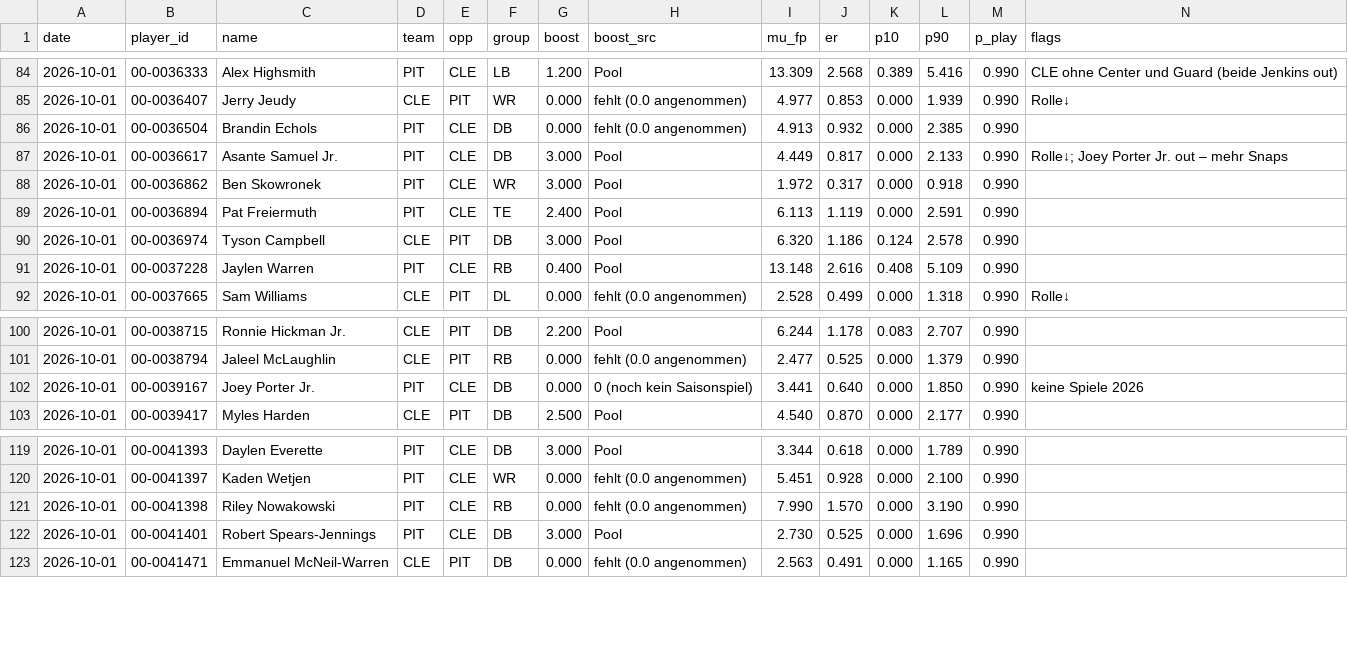
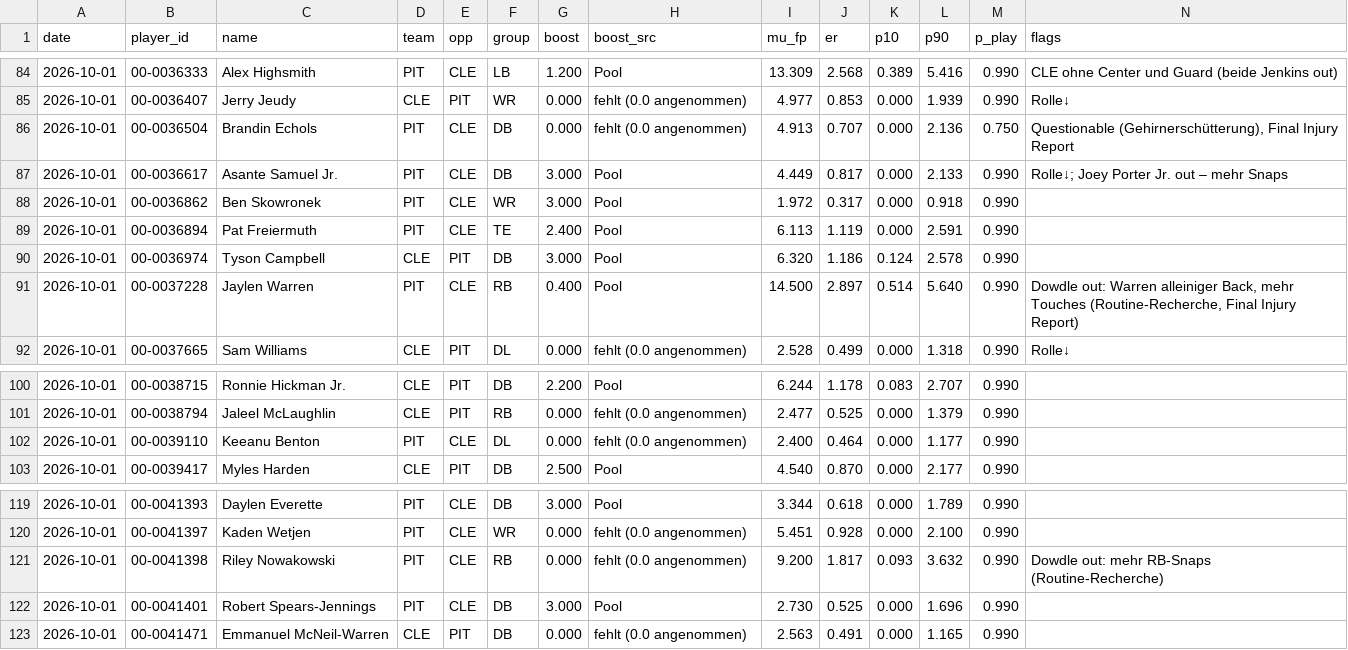
Before and after one commit to hmaxeden-hue/RealNFLDraft, a CSV file: data/history/pools.csv, drawn as a sheet; only a part is shown, gaps mark what is left out.

```diff
--- a/data/history/pools.csv
+++ b/data/history/pools.csv
@@ -85,3 +85,3 @@ date,player_id,name,team,opp,group,boost,boost_src,mu_fp,er,p10,p90,p_play,flags
 2026-10-01,00-0036407,Jerry Jeudy,CLE,PIT,WR,0.000,fehlt (0.0 angenommen),4.977,0.853,0.000,1.939,0.990,Rolle↓
-2026-10-01,00-0036504,Brandin Echols,PIT,CLE,DB,0.000,fehlt (0.0 angenommen),4.913,0.932,0.000,2.385,0.990,
+2026-10-01,00-0036504,Brandin Echols,PIT,CLE,DB,0.000,fehlt (0.0 angenommen),4.913,0.707,0.000,2.136,0.750,"Questionable (Gehirnerschütterung), Final Injury Report"
 2026-10-01,00-0036617,Asante Samuel Jr.,PIT,CLE,DB,3.000,Pool,4.449,0.817,0.000,2.133,0.990,Rolle↓; Joey Porter Jr. out – mehr Snaps
@@ -90,3 +90,3 @@ date,player_id,name,team,opp,group,boost,boost_src,mu_fp,er,p10,p90,p_play,flags
 2026-10-01,00-0036974,Tyson Campbell,CLE,PIT,DB,3.000,Pool,6.320,1.186,0.124,2.578,0.990,
-2026-10-01,00-0037228,Jaylen Warren,PIT,CLE,RB,0.400,Pool,13.148,2.616,0.408,5.109,0.990,
+2026-10-01,00-0037228,Jaylen Warren,PIT,CLE,RB,0.400,Pool,14.500,2.897,0.514,5.640,0.990,"Dowdle out: Warren alleiniger Back, mehr Touches (Routine-Recherche, Final Injury Report)"
 2026-10-01,00-0037665,Sam Williams,CLE,PIT,DL,0.000,fehlt (0.0 angenommen),2.528,0.499,0.000,1.318,0.990,Rolle↓
@@ -101,3 +101,3 @@ date,player_id,name,team,opp,group,boost,boost_src,mu_fp,er,p10,p90,p_play,flags
 2026-10-01,00-0038794,Jaleel McLaughlin,CLE,PIT,RB,0.000,fehlt (0.0 angenommen),2.477,0.525,0.000,1.379,0.990,
-2026-10-01,00-0039167,Joey Porter Jr.,PIT,CLE,DB,0.000,0 (noch kein Saisonspiel),3.441,0.640,0.000,1.850,0.990,keine Spiele 2026
+2026-10-01,00-0039110,Keeanu Benton,PIT,CLE,DL,0.000,fehlt (0.0 angenommen),2.400,0.464,0.000,1.177,0.990,
 2026-10-01,00-0039417,Myles Harden,CLE,PIT,DB,2.500,Pool,4.540,0.870,0.000,2.177,0.990,
@@ -120,3 +120,3 @@ date,player_id,name,team,opp,group,boost,boost_src,mu_fp,er,p10,p90,p_play,flags
 2026-10-01,00-0041397,Kaden Wetjen,PIT,CLE,WR,0.000,fehlt (0.0 angenommen),5.451,0.928,0.000,2.100,0.990,
-2026-10-01,00-0041398,Riley Nowakowski,PIT,CLE,RB,0.000,fehlt (0.0 angenommen),7.990,1.570,0.000,3.190,0.990,
+2026-10-01,00-0041398,Riley Nowakowski,PIT,CLE,RB,0.000,fehlt (0.0 angenommen),9.200,1.817,0.093,3.632,0.990,Dowdle out: mehr RB-Snaps (Routine-Recherche)
 2026-10-01,00-0041401,Robert Spears-Jennings,PIT,CLE,DB,3.000,Pool,2.730,0.525,0.000,1.696,0.990,
```
Also changed, not shown: data/pools/2026-10-01_adj.csv, data/projections/2026-10-01.csv, 4 other files.
